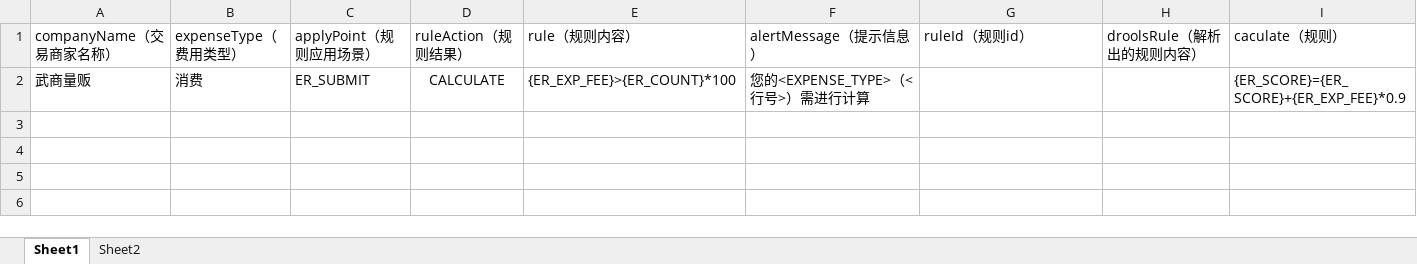
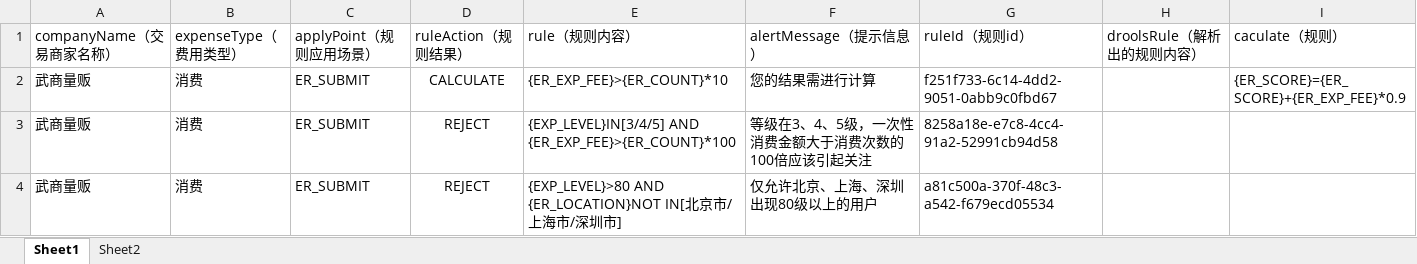
Before and after one commit to AurevoirMme/droolsDemo, an Excel workbook: src/main/resources/RuleInformation.xlsx, sheet Sheet1, drawn as a sheet; values as stored, in another font and other column widths than the file's, no borders; the diff names each change by its address in the sheet, - before the commit and + after, or states it on an @@ line.

```diff
--- a/src/main/resources/RuleInformation.xlsx (sheet Sheet1)
+++ b/src/main/resources/RuleInformation.xlsx (sheet Sheet1)
-E2: {ER_EXP_FEE}>{ER_COUNT}*100
+E2: {ER_EXP_FEE}>{ER_COUNT}*10
-F2: 您的<EXPENSE_TYPE>（<行号>）需进行计算
+F2: 您的结果需进行计算
-G2: (empty)
+G2: f251f733-6c14-4dd2-9051-0abb9c0fbd67
+row 3: 武商量贩 | 消费 | ER_SUBMIT | REJECT | {EXP_LEVEL}IN[3/4/5] AND {ER_EXP_FEE}>{ER_COUNT}*100 | 等级在3、4、5级，一次性消费金额大于消费次数的100倍应该引起关注 | 8258a18e-e7c8-4cc4-91a2-52991cb94d58
+row 4: 武商量贩 | 消费 | ER_SUBMIT | REJECT | {EXP_LEVEL}>80 AND {ER_LOCATION}NOT IN[北京市/上海市/深圳市] | 仅允许北京、上海、深圳出现80级以上的用户 | a81c500a-370f-48c3-a542-f679ecd05534
```
Also changed, not shown: 10 other files.
